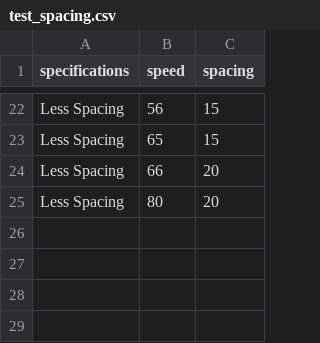
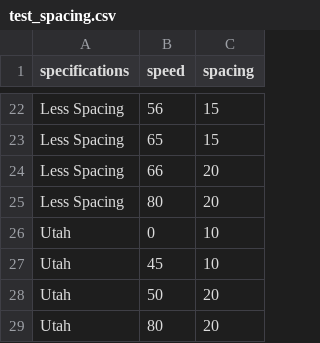
Before and after one commit to byu-transpolab/rumble-strips, a CSV file: data/test_spacing.csv, drawn as a sheet; only a part is shown, gaps mark what is left out; the diff names each change by its address in the sheet, - before the commit and + after, or states it on an @@ line.

```diff
--- a/data/test_spacing.csv
+++ b/data/test_spacing.csv
+row 26: Utah | 0 | 10
+row 27: Utah | 45 | 10
+row 28: Utah | 50 | 20
+row 29: Utah | 80 | 20
```
Also changed, not shown: data/spacing_data.csv.
